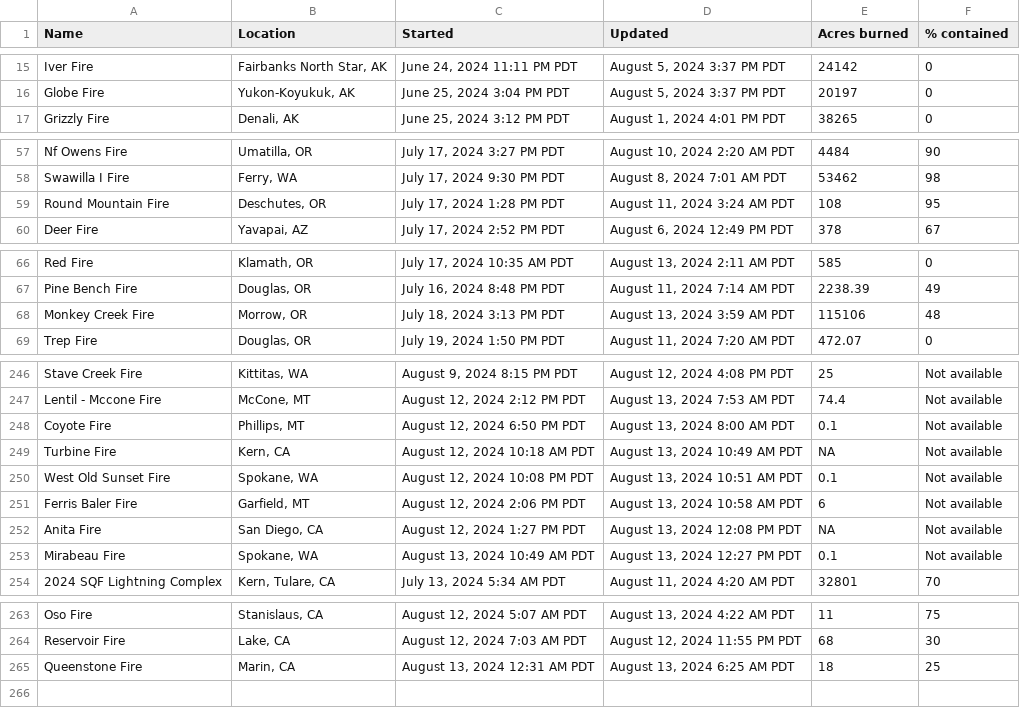
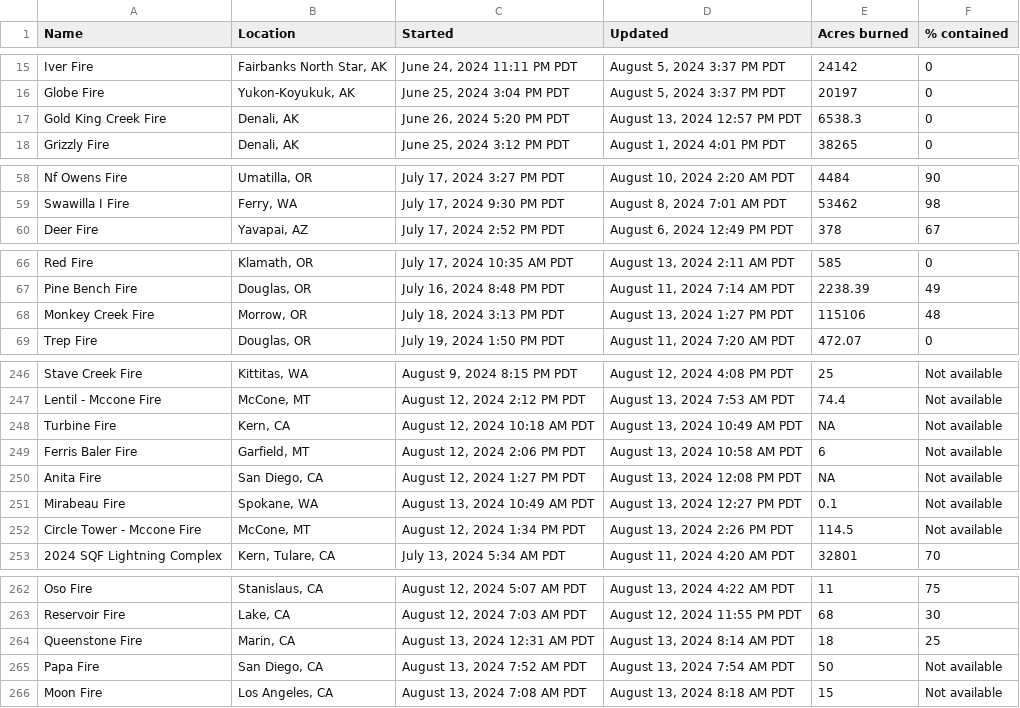
Before and after one commit to cbs-news-data/wildfire_watch, a CSV file: data/wildfires_datawrapper_save.csv, drawn as a sheet; only a part is shown, gaps mark what is left out; the diff covers the shown part only.

```diff
--- a/data/wildfires_datawrapper_save.csv
+++ b/data/wildfires_datawrapper_save.csv
@@ -16,2 +16,3 @@ Iver Fire,"Fairbanks North Star, AK","June 24, 2024 11:11 PM PDT","August 5, 202
 Globe Fire,"Yukon-Koyukuk, AK","June 25, 2024 3:04 PM PDT","August 5, 2024 3:37 PM PDT",20197,0
+Gold King Creek Fire,"Denali, AK","June 26, 2024 5:20 PM PDT","August 13, 2024 12:57 PM PDT",6538.3,0
 Grizzly Fire,"Denali, AK","June 25, 2024 3:12 PM PDT","August 1, 2024 4:01 PM PDT",38265,0
@@ -58,3 +59,2 @@ Nf Owens Fire,"Umatilla, OR","July 17, 2024 3:27 PM PDT","August 10, 2024 2:20 A
 Swawilla I Fire,"Ferry, WA","July 17, 2024 9:30 PM PDT","August 8, 2024 7:01 AM PDT",53462,98
-Round Mountain Fire,"Deschutes, OR","July 17, 2024 1:28 PM PDT","August 11, 2024 3:24 AM PDT",108,95
 Deer Fire,"Yavapai, AZ","July 17, 2024 2:52 PM PDT","August 6, 2024 12:49 PM PDT",378,67
@@ -67,3 +67,3 @@ Red Fire,"Klamath, OR","July 17, 2024 10:35 AM PDT","August 13, 2024 2:11 AM PDT
 Pine Bench Fire,"Douglas, OR","July 16, 2024 8:48 PM PDT","August 11, 2024 7:14 AM PDT",2238.39,49
-Monkey Creek Fire,"Morrow, OR","July 18, 2024 3:13 PM PDT","August 13, 2024 3:59 AM PDT",115106,48
+Monkey Creek Fire,"Morrow, OR","July 18, 2024 3:13 PM PDT","August 13, 2024 1:27 PM PDT",115106,48
 Trep Fire,"Douglas, OR","July 19, 2024 1:50 PM PDT","August 11, 2024 7:20 AM PDT",472.07,0
@@ -247,5 +247,3 @@ Stave Creek Fire,"Kittitas, WA","August 9, 2024 8:15 PM PDT","August 12, 2024 4:
 Lentil - Mccone Fire,"McCone, MT","August 12, 2024 2:12 PM PDT","August 13, 2024 7:53 AM PDT",74.4,Not available
-Coyote Fire,"Phillips, MT","August 12, 2024 6:50 PM PDT","August 13, 2024 8:00 AM PDT",0.1,Not available
 Turbine Fire,"Kern, CA","August 12, 2024 10:18 AM PDT","August 13, 2024 10:49 AM PDT",NA,Not available
-West Old Sunset Fire,"Spokane, WA","August 12, 2024 10:08 PM PDT","August 13, 2024 10:51 AM PDT",0.1,Not available
 Ferris Baler Fire,"Garfield, MT","August 12, 2024 2:06 PM PDT","August 13, 2024 10:58 AM PDT",6,Not available
@@ -253,2 +251,3 @@ Anita Fire,"San Diego, CA","August 12, 2024 1:27 PM PDT","August 13, 2024 12:08
 Mirabeau Fire,"Spokane, WA","August 13, 2024 10:49 AM PDT","August 13, 2024 12:27 PM PDT",0.1,Not available
+Circle Tower - Mccone Fire,"McCone, MT","August 12, 2024 1:34 PM PDT","August 13, 2024 2:26 PM PDT",114.5,Not available
 2024 SQF Lightning Complex,"Kern, Tulare, CA","July 13, 2024 5:34 AM PDT","August 11, 2024 4:20 AM PDT",32801,70
@@ -264,2 +263,4 @@ Oso Fire,"Stanislaus, CA","August 12, 2024 5:07 AM PDT","August 13, 2024 4:22 AM
 Reservoir Fire,"Lake, CA","August 12, 2024 7:03 AM PDT","August 12, 2024 11:55 PM PDT",68,30
-Queenstone Fire,"Marin, CA","August 13, 2024 12:31 AM PDT","August 13, 2024 6:25 AM PDT",18,25
+Queenstone Fire,"Marin, CA","August 13, 2024 12:31 AM PDT","August 13, 2024 8:14 AM PDT",18,25
+Papa Fire,"San Diego, CA","August 13, 2024 7:52 AM PDT","August 13, 2024 7:54 AM PDT",50,Not available
+Moon Fire,"Los Angeles, CA","August 13, 2024 7:08 AM PDT","August 13, 2024 8:18 AM PDT",15,Not available
```
Also changed, not shown: 9 edited cells elsewhere in this file, data/wildfires_save.csv, 4 other files.
